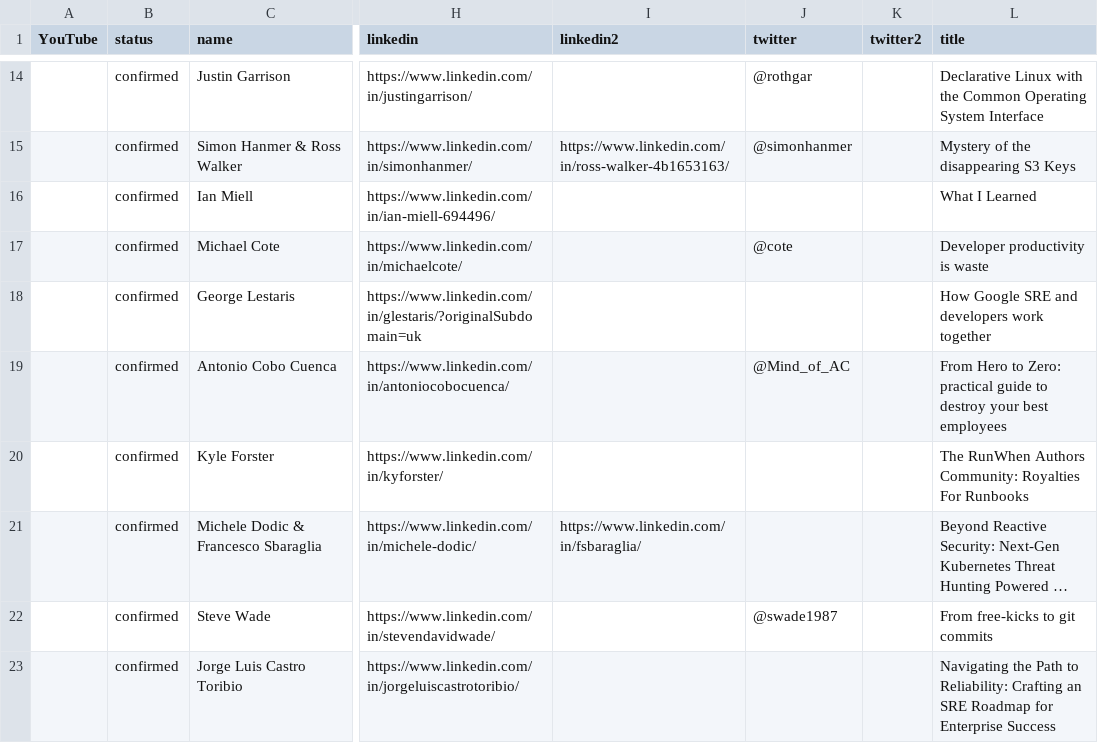
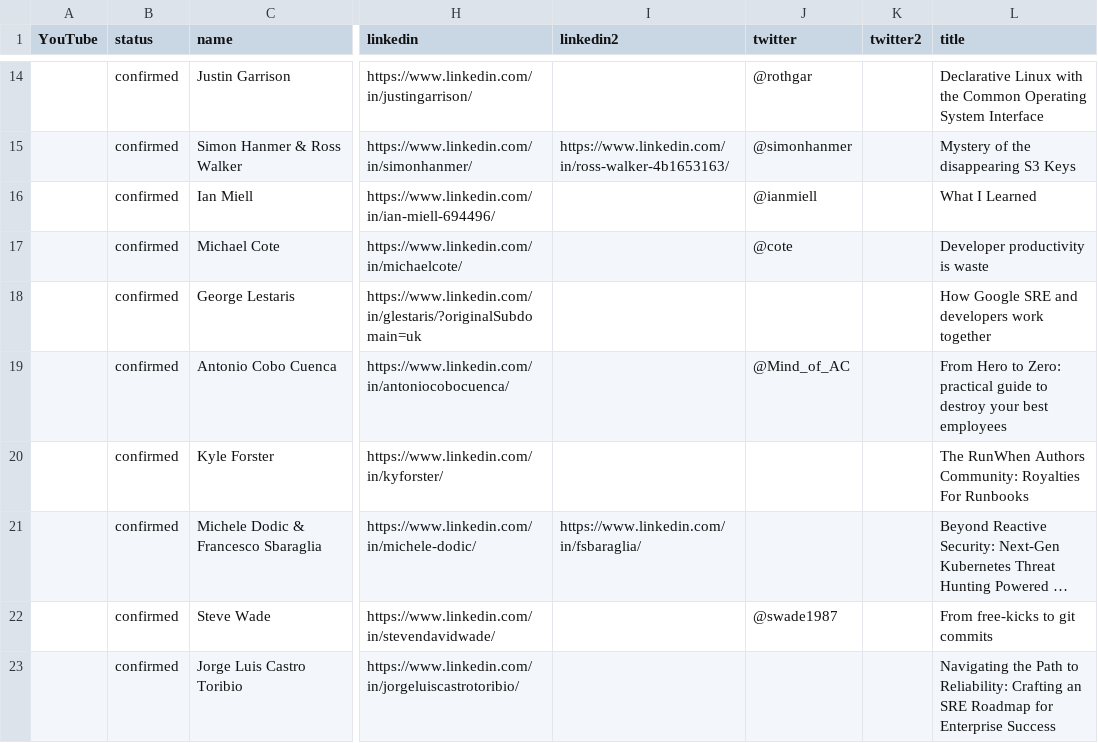
Before and after one commit to Prompt-Engineering-Conference/2025.promptengineering.rocks, a CSV file: 2024-london/_db/talks.csv, drawn as a sheet; only a part is shown, gaps mark what is left out; long unchanged cells end in …; the diff covers the shown part only; the diff names each change by its address in the sheet, - before the commit and + after, or states it on an @@ line.

Commit message:
Add files via upload

```diff
--- a/2024-london/_db/talks.csv
+++ b/2024-london/_db/talks.csv
-J16 (twitter): (empty)
+J16 (twitter): @ianmiell
```
Also changed, not shown: 12 edited cells elsewhere in this file.
